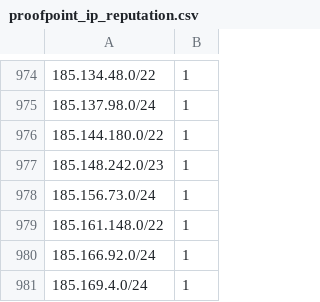
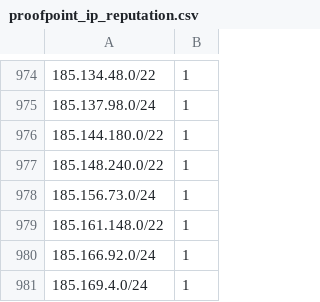
Before and after one commit to omers/ip-reputation-dataset, a CSV file: proofpoint_ip_reputation.csv, drawn as a sheet; only a part is shown, gaps mark what is left out; the diff covers the shown part only.

```diff
--- a/proofpoint_ip_reputation.csv
+++ b/proofpoint_ip_reputation.csv
@@ -976,3 +976,3 @@
 185.144.180.0/22,1
-185.148.242.0/23,1
+185.148.240.0/22,1
 185.156.73.0/24,1
```
Also changed, not shown: 5 added rows, 4 removed rows, 9 moved rows and 4 edited cells elsewhere in this file.
